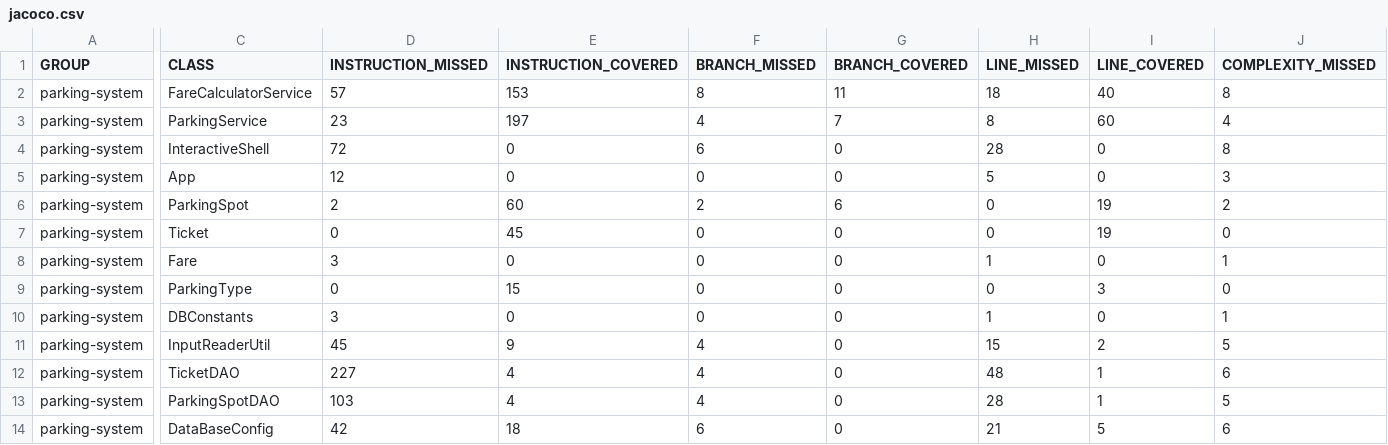
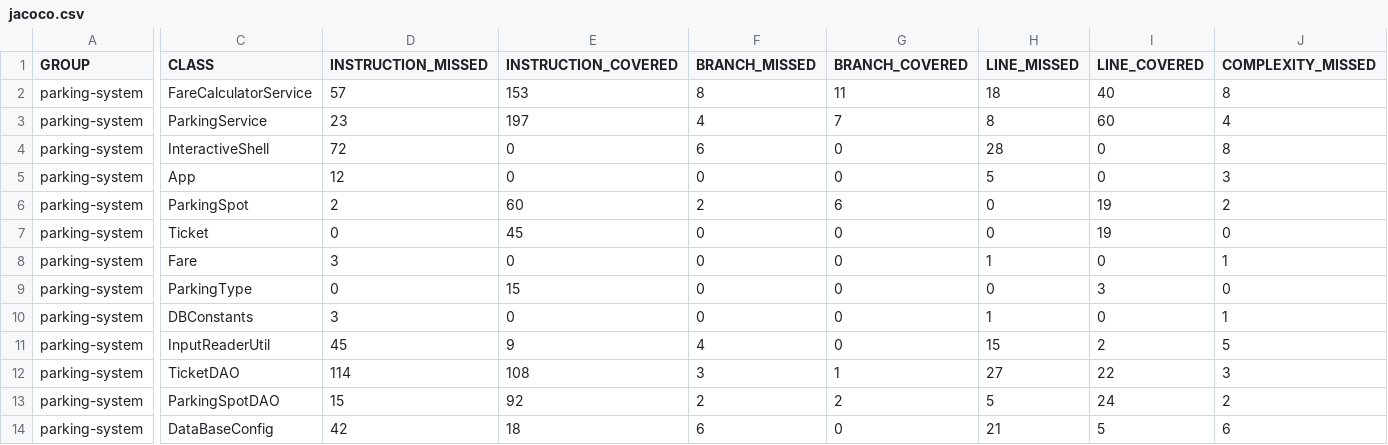
Before and after one commit to IlianMetina/parking-system, a CSV file: target/site/jacoco/jacoco.csv, drawn as a sheet; only a part is shown, gaps mark what is left out; the diff covers the shown part only; the diff names each change by its address in the sheet, - before the commit and + after, or states it on an @@ line.

```diff
--- a/target/site/jacoco/jacoco.csv
+++ b/target/site/jacoco/jacoco.csv
-D12 (INSTRUCTION_MISSED): 227
+D12 (INSTRUCTION_MISSED): 114
-E12 (INSTRUCTION_COVERED): 4
+E12 (INSTRUCTION_COVERED): 108
-F12 (BRANCH_MISSED): 4
+F12 (BRANCH_MISSED): 3
-G12 (BRANCH_COVERED): 0
+G12 (BRANCH_COVERED): 1
-H12 (LINE_MISSED): 48
+H12 (LINE_MISSED): 27
-I12 (LINE_COVERED): 1
+I12 (LINE_COVERED): 22
-J12 (COMPLEXITY_MISSED): 6
+J12 (COMPLEXITY_MISSED): 3
-D13 (INSTRUCTION_MISSED): 103
+D13 (INSTRUCTION_MISSED): 15
-E13 (INSTRUCTION_COVERED): 4
+E13 (INSTRUCTION_COVERED): 92
-F13 (BRANCH_MISSED): 4
+F13 (BRANCH_MISSED): 2
-G13 (BRANCH_COVERED): 0
+G13 (BRANCH_COVERED): 2
-H13 (LINE_MISSED): 28
+H13 (LINE_MISSED): 5
-I13 (LINE_COVERED): 1
+I13 (LINE_COVERED): 24
-J13 (COMPLEXITY_MISSED): 5
+J13 (COMPLEXITY_MISSED): 2
```
Also changed, not shown: 6 edited cells elsewhere in this file, 31 other files.
